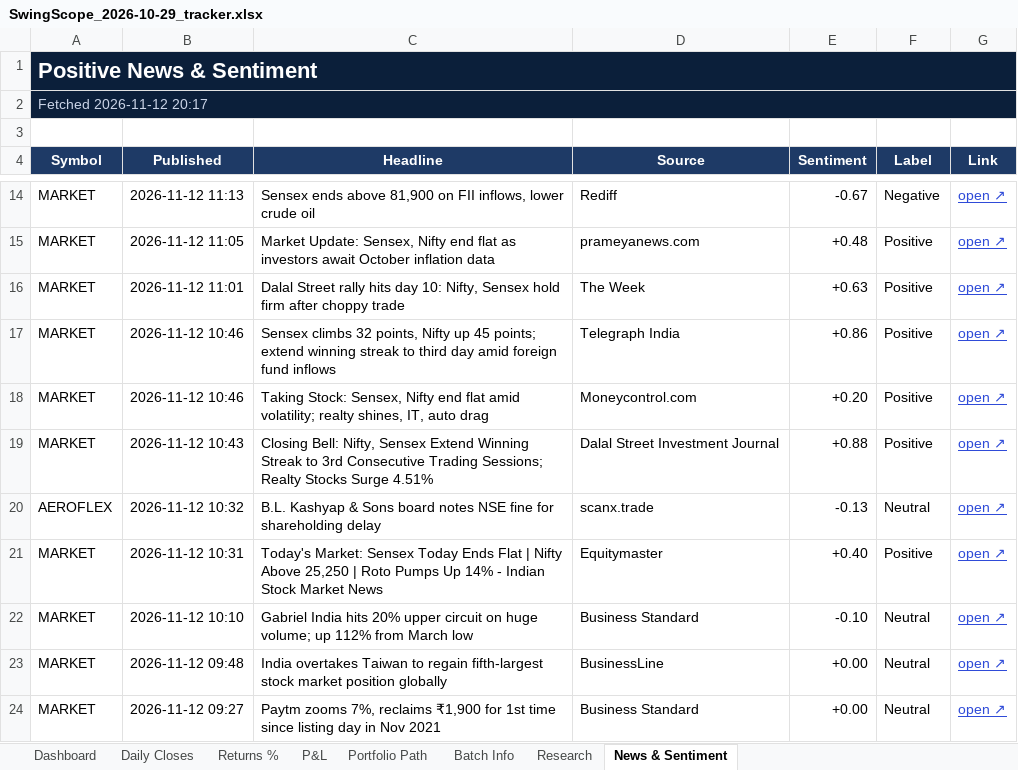
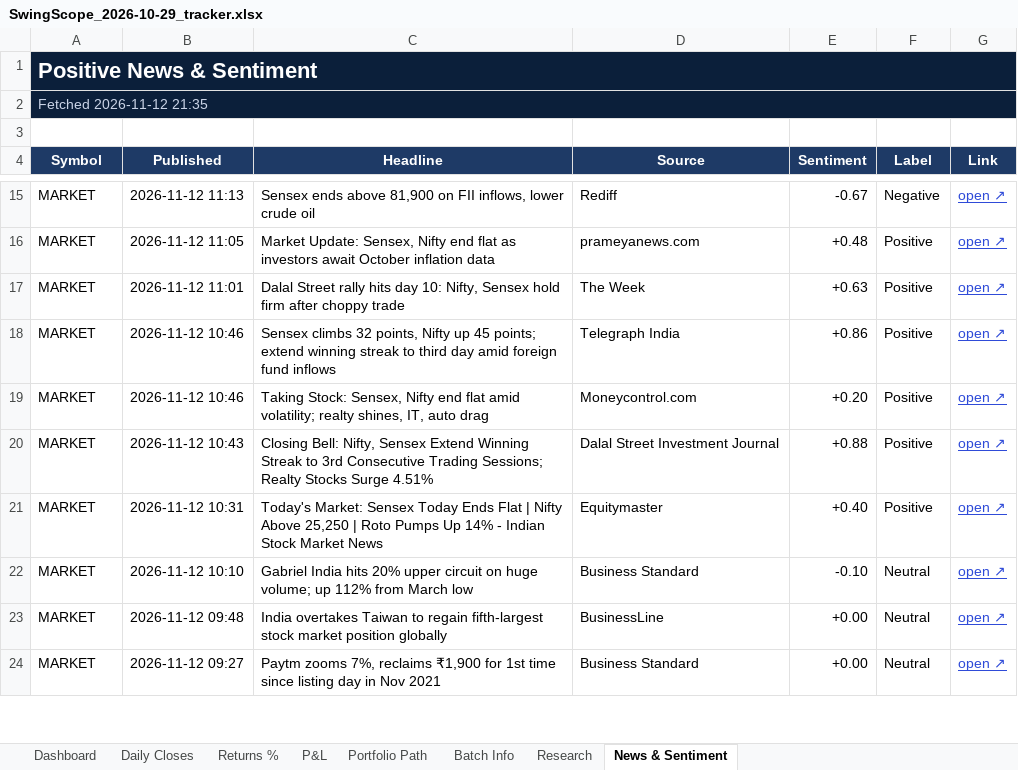
Before and after one commit to compukidsdgp-creator/Swing-Card, an Excel workbook: data/batches/2026-10-29/SwingScope_2026-10-29_tracker.xlsx, sheet News & Sentiment, drawn as a sheet; only a part is shown, gaps mark what is left out; values as stored, in another font and other column widths than the file's, no borders; conditional formats not drawn; removed rows and columns are numbered as before the commit, all else as after; the diff covers the shown part only; the diff names each change by its address in the sheet, - before the commit and + after, or states it on an @@ line.

```diff
--- a/data/batches/2026-10-29/SwingScope_2026-10-29_tracker.xlsx (sheet News & Sentiment)
+++ b/data/batches/2026-10-29/SwingScope_2026-10-29_tracker.xlsx (sheet News & Sentiment)
-A2 (Symbol): Fetched 2026-11-12 20:17
+A2 (Symbol): Fetched 2026-11-12 21:35
-row 20: AEROFLEX | 2026-11-12 10:32 | B.L. Kashyap & Sons board notes NSE fine for shareholding delay | scanx.trade | -0.13 | Neutral | open ↗
```
Also changed, not shown: 6 added rows, 7 removed rows and 8 edited cells elsewhere in this sheet, sheet Research, sheet Dashboard, sheet Daily Closes, 3 other files.
